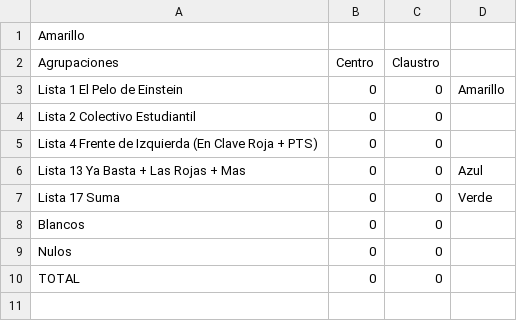
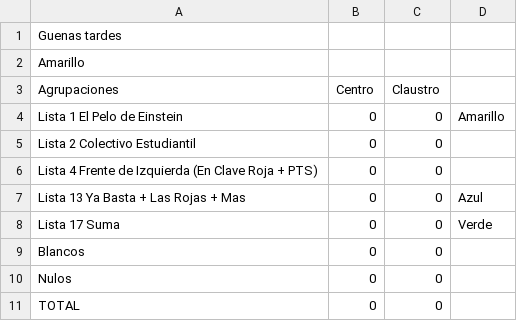
Before and after one commit to ivansch/facultadesCSV, a CSV file: exactas.csv, drawn as a sheet; the diff names each change by its address in the sheet, - before the commit and + after, or states it on an @@ line.

Commit message:
Update exactas.csv

```diff
--- a/exactas.csv
+++ b/exactas.csv
+row 1: Guenas tardes
```
